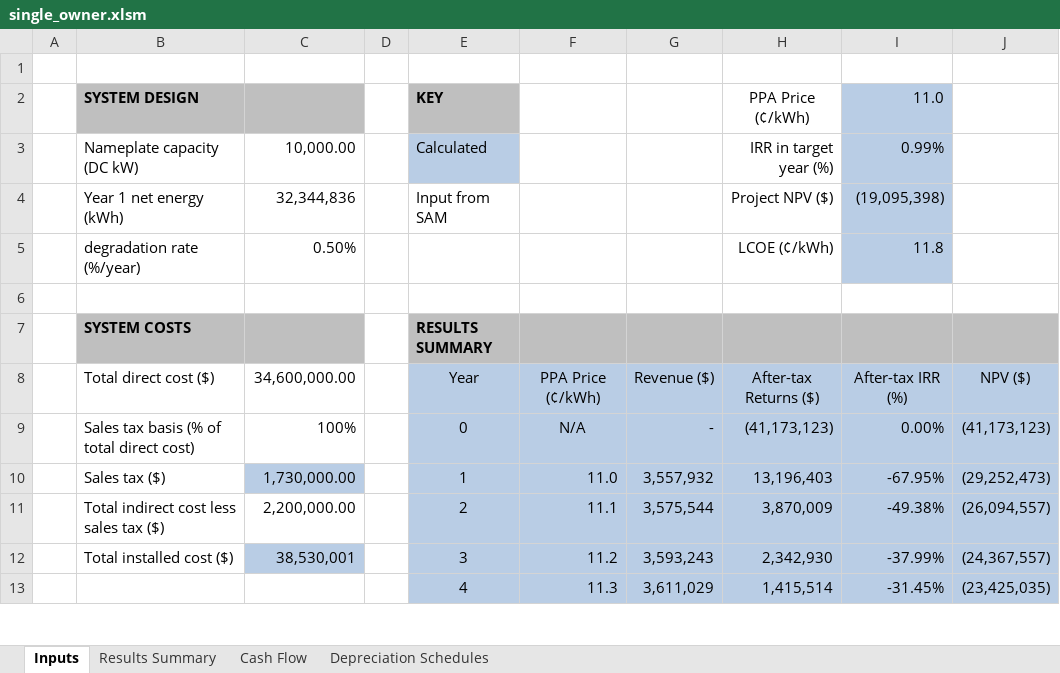
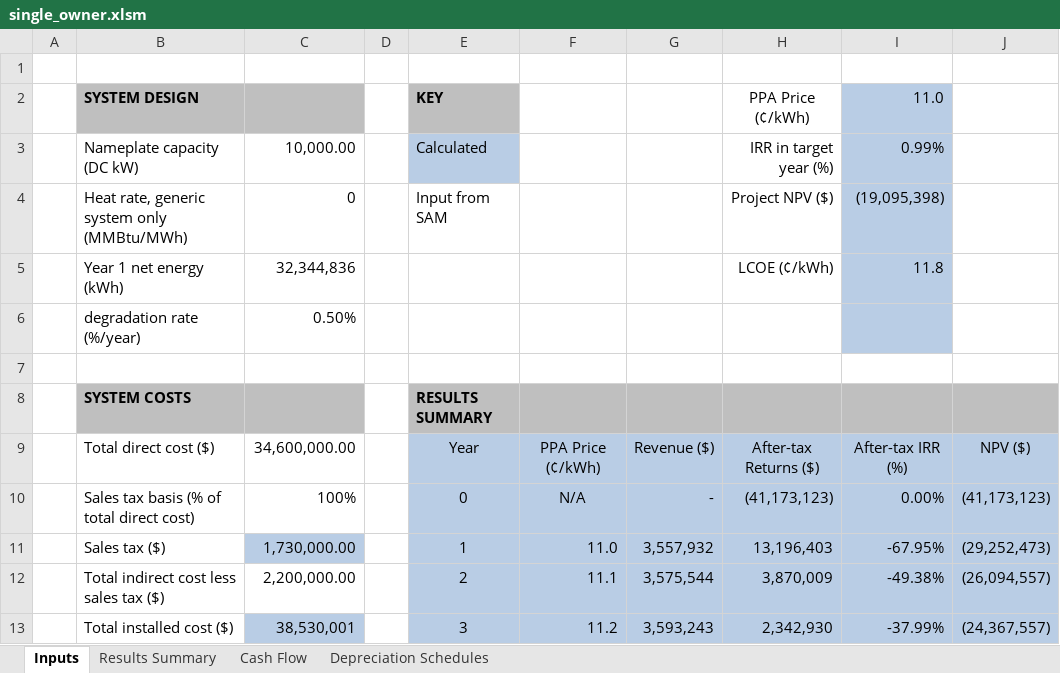
Before and after one commit to NREL/SAM, an Excel workbook: deploy/runtime/spreadsheets/single_owner.xlsm, sheet Inputs, drawn as a sheet; only a part is shown; the shorter side is filled out with more unchanged rows; values as stored, in another font and other column widths than the file's, no borders; charts and pictures not drawn; the diff names each change by its address in the sheet, - before the commit and + after, or states it on an @@ line.

Commit message:
single owner send-to-excel range rename and cashflow.lk script update

```diff
--- a/deploy/runtime/spreadsheets/single_owner.xlsm (sheet Inputs)
+++ b/deploy/runtime/spreadsheets/single_owner.xlsm (sheet Inputs)
-B4: Year 1 net energy (kWh)
+B4: Heat rate, generic system only (MMBtu/MWh)
-C4: 32,344,836
+C4: 0
-B5: degradation rate (%/year)
+B5: Year 1 net energy (kWh)
-C5: 0.50%
+C5: 32,344,836
+row 6:  | degradation rate (%/year) | 0.50%
```
Also changed, not shown: formulas that keep their value, charts or pictures, 1 other file.
